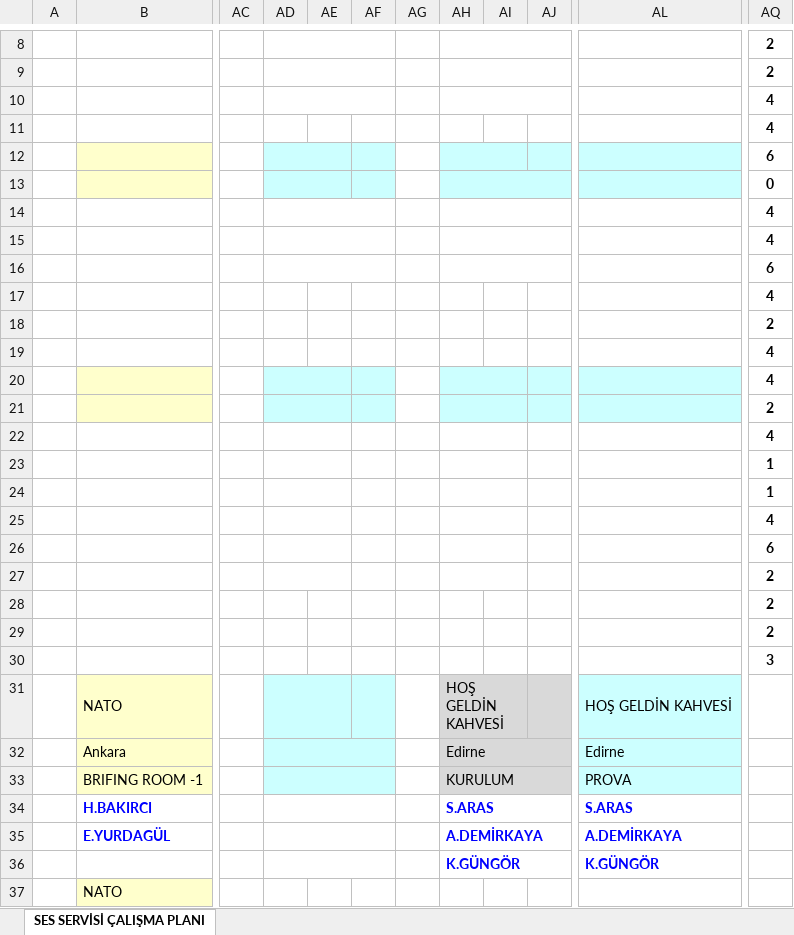
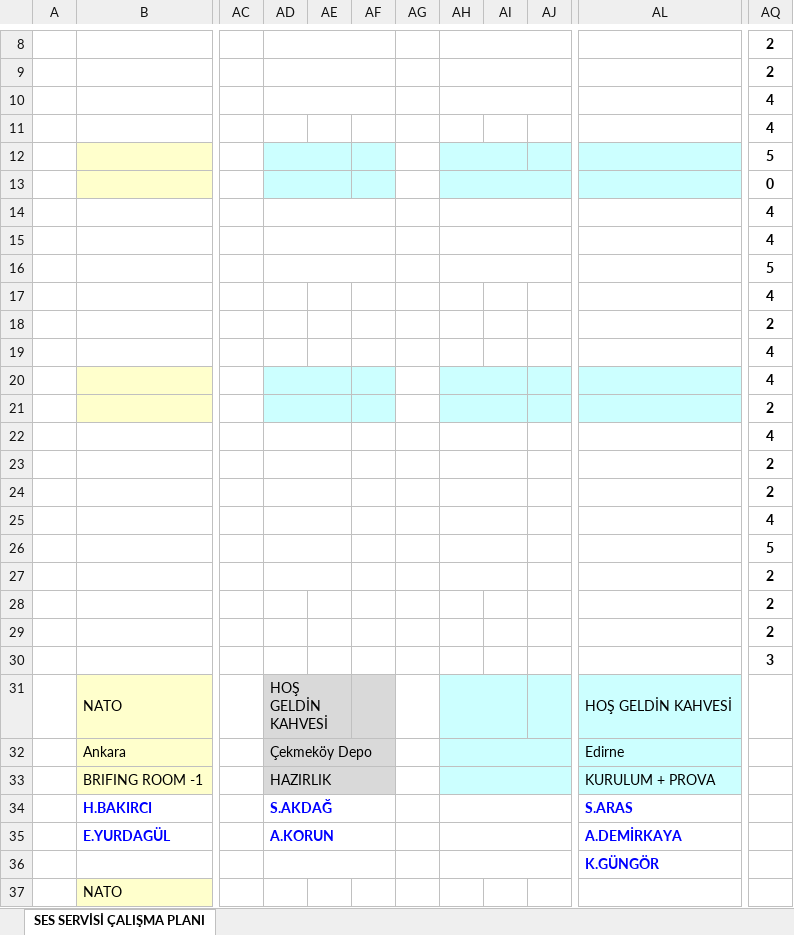
Before and after one commit to bozokyapi5/ses, an Excel workbook: Gorev-Listesi.xlsx, sheet SES SERVİSİ ÇALIŞMA PLANI, drawn as a sheet; only a part is shown, gaps mark what is left out; values as stored, in another font and other column widths than the file's, no borders; the diff names each change by its address in the sheet, - before the commit and + after, or states it on an @@ line.

```diff
--- a/Gorev-Listesi.xlsx (sheet SES SERVİSİ ÇALIŞMA PLANI)
+++ b/Gorev-Listesi.xlsx (sheet SES SERVİSİ ÇALIŞMA PLANI)
-AQ12: 6
+AQ12: 5
-AQ16: 6
+AQ16: 5
-AQ23:AQ24: 1
+AQ23:AQ24: 2
-AQ26: 6
+AQ26: 5
-AD31: (empty)
+AD31: HOŞ GELDİN KAHVESİ
-AD31:AF33 fill: #CCFFFF
+AD31:AF33 fill: #D9D9D9
-AH31: HOŞ GELDİN KAHVESİ
+AH31: (empty)
-AH31:AJ33 fill: #D9D9D9
+AH31:AJ33 fill: #CCFFFF
-AD32: (empty)
+AD32: Çekmeköy Depo
-AH32: Edirne
+AH32: (empty)
-AD33: (empty)
+AD33: HAZIRLIK
-AH33: KURULUM
+AH33: (empty)
-AL33: PROVA
+AL33: KURULUM + PROVA
-AD34: (empty)
+AD34: S.AKDAĞ
-AH34: S.ARAS
+AH34: (empty)
-AD35: (empty)
+AD35: A.KORUN
-AH35: A.DEMİRKAYA
+AH35: (empty)
-AH36: K.GÜNGÖR
+AH36: (empty)
```
